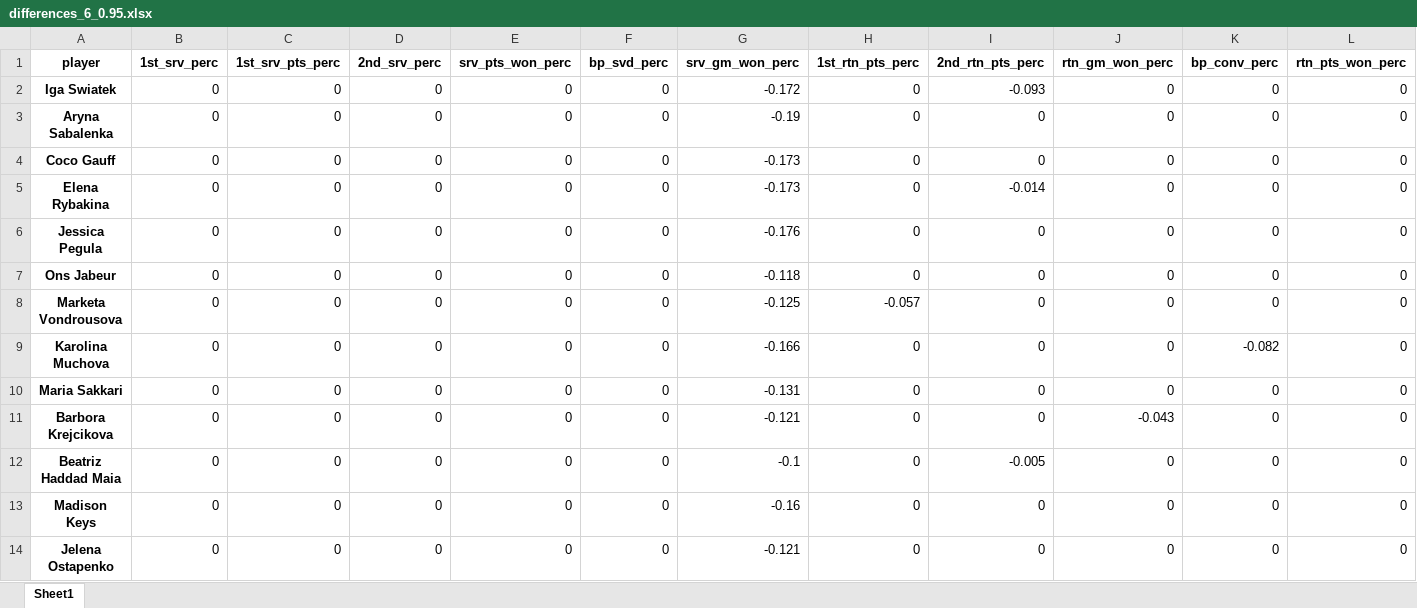
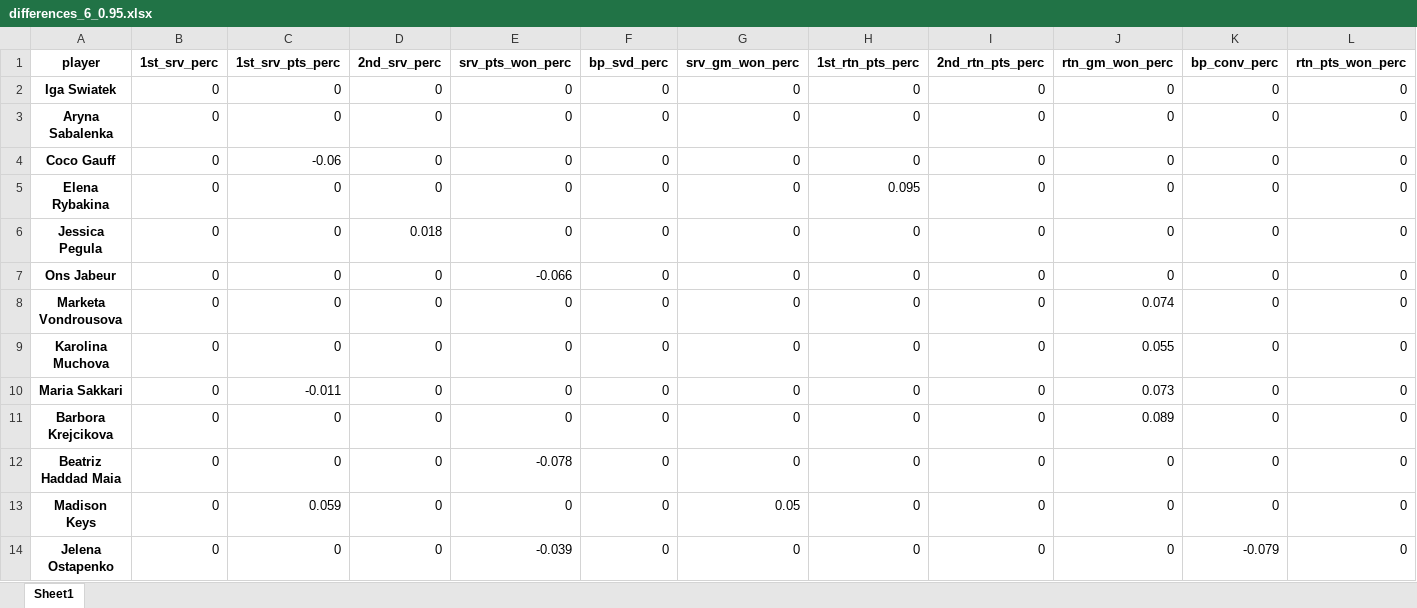
Before and after one commit to DuarteRPG/MasterNOVAIMSThesis, an Excel workbook: differences_6_0.95.xlsx, sheet Sheet1, drawn as a sheet; only a part is shown; values as stored, in another font and other column widths than the file's, no borders; the diff covers the shown part only; the diff names each change by its address in the sheet, - before the commit and + after, or states it on an @@ line.

```diff
--- a/differences_6_0.95.xlsx (sheet Sheet1)
+++ b/differences_6_0.95.xlsx (sheet Sheet1)
-G2 (srv_gm_won_perc): -0.172
+G2 (srv_gm_won_perc): 0
-I2 (2nd_rtn_pts_perc): -0.093
+I2 (2nd_rtn_pts_perc): 0
-G3 (srv_gm_won_perc): -0.19
+G3 (srv_gm_won_perc): 0
-C4 (1st_srv_pts_perc): 0
+C4 (1st_srv_pts_perc): -0.06
-G4:G5 (srv_gm_won_perc): -0.173
+G4:G5 (srv_gm_won_perc): 0
-H5 (1st_rtn_pts_perc): 0
+H5 (1st_rtn_pts_perc): 0.095
-I5 (2nd_rtn_pts_perc): -0.014
+I5 (2nd_rtn_pts_perc): 0
-D6 (2nd_srv_perc): 0
+D6 (2nd_srv_perc): 0.018
-G6 (srv_gm_won_perc): -0.176
+G6 (srv_gm_won_perc): 0
-E7 (srv_pts_won_perc): 0
+E7 (srv_pts_won_perc): -0.066
-G7 (srv_gm_won_perc): -0.118
+G7 (srv_gm_won_perc): 0
-G8 (srv_gm_won_perc): -0.125
+G8 (srv_gm_won_perc): 0
-H8 (1st_rtn_pts_perc): -0.057
+H8 (1st_rtn_pts_perc): 0
-J8 (rtn_gm_won_perc): 0
+J8 (rtn_gm_won_perc): 0.074
-G9 (srv_gm_won_perc): -0.166
+G9 (srv_gm_won_perc): 0
-J9 (rtn_gm_won_perc): 0
+J9 (rtn_gm_won_perc): 0.055
-K9 (bp_conv_perc): -0.082
+K9 (bp_conv_perc): 0
-C10 (1st_srv_pts_perc): 0
+C10 (1st_srv_pts_perc): -0.011
-G10 (srv_gm_won_perc): -0.131
+G10 (srv_gm_won_perc): 0
-J10 (rtn_gm_won_perc): 0
+J10 (rtn_gm_won_perc): 0.073
-G11 (srv_gm_won_perc): -0.121
+G11 (srv_gm_won_perc): 0
-J11 (rtn_gm_won_perc): -0.043
+J11 (rtn_gm_won_perc): 0.089
-E12 (srv_pts_won_perc): 0
+E12 (srv_pts_won_perc): -0.078
-G12 (srv_gm_won_perc): -0.1
+G12 (srv_gm_won_perc): 0
-I12 (2nd_rtn_pts_perc): -0.005
+I12 (2nd_rtn_pts_perc): 0
-C13 (1st_srv_pts_perc): 0
+C13 (1st_srv_pts_perc): 0.059
-G13 (srv_gm_won_perc): -0.16
+G13 (srv_gm_won_perc): 0.05
-E14 (srv_pts_won_perc): 0
+E14 (srv_pts_won_perc): -0.039
-G14 (srv_gm_won_perc): -0.121
+G14 (srv_gm_won_perc): 0
-K14 (bp_conv_perc): 0
+K14 (bp_conv_perc): -0.079
```
Also changed, not shown: 241 edited cells elsewhere in this sheet, differences_6.xlsx, differences_6_0.3.xlsx, 34 other files.
